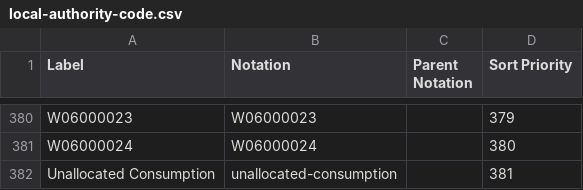
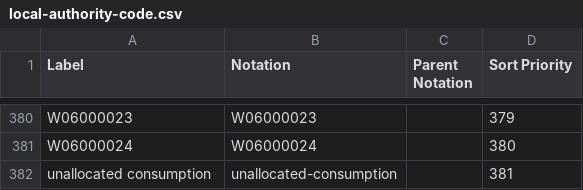
Before and after one commit to GSS-Cogs/family-climate-change, a CSV file: reference/codelists/local-authority-code.csv, drawn as a sheet; only a part is shown, gaps mark what is left out.

Commit message:
lower case

```diff
--- a/reference/codelists/local-authority-code.csv
+++ b/reference/codelists/local-authority-code.csv
@@ -381,2 +381,2 @@ W06000023,W06000023,,379
 W06000024,W06000024,,380
-Unallocated Consumption,unallocated-consumption,,381
+unallocated consumption,unallocated-consumption,,381
```
